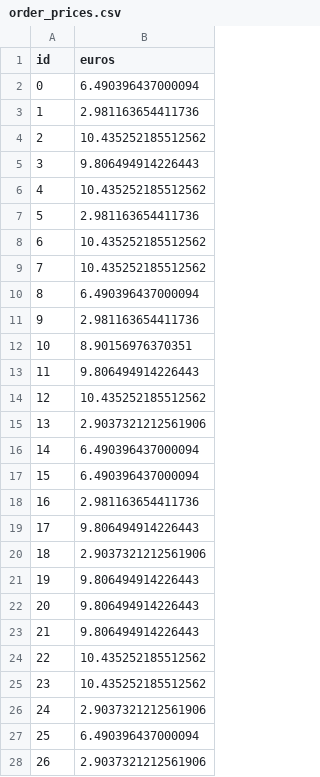
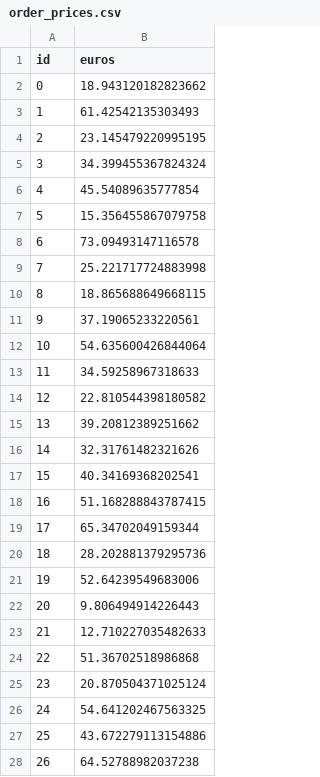
Before and after one commit to CristinaRevieve/csv-test, a CSV file: order_prices.csv, drawn as a sheet; only a part is shown; the diff covers the shown part only.

```diff
--- a/order_prices.csv
+++ b/order_prices.csv
@@ -1,28 +1,28 @@
 id,euros
-0,6.490396437000094
-1,2.981163654411736
-2,10.435252185512562
-3,9.806494914226443
-4,10.435252185512562
-5,2.981163654411736
-6,10.435252185512562
-7,10.435252185512562
-8,6.490396437000094
-9,2.981163654411736
-10,8.90156976370351
-11,9.806494914226443
-12,10.435252185512562
-13,2.9037321212561906
-14,6.490396437000094
-15,6.490396437000094
-16,2.981163654411736
-17,9.806494914226443
-18,2.9037321212561906
-19,9.806494914226443
+0,18.943120182823662
+1,61.42542135303493
+2,23.145479220995195
+3,34.399455367824324
+4,45.54089635777854
+5,15.356455867079758
+6,73.09493147116578
+7,25.221717724883998
+8,18.865688649668115
+9,37.19065233220561
+10,54.635600426844064
+11,34.59258967318633
+12,22.810544398180582
+13,39.20812389251662
+14,32.31761482321626
+15,40.34169368202541
+16,51.168288843787415
+17,65.34702049159344
+18,28.202881379295736
+19,52.64239549683006
 20,9.806494914226443
-21,9.806494914226443
-22,10.435252185512562
-23,10.435252185512562
-24,2.9037321212561906
-25,6.490396437000094
-26,2.9037321212561906
+21,12.710227035482633
+22,51.36702518986868
+23,20.870504371025124
+24,54.641202467563325
+25,43.672279113154886
+26,64.52788982037238
```
Also changed, not shown: 20 edited cells elsewhere in this file, 1 other file.
